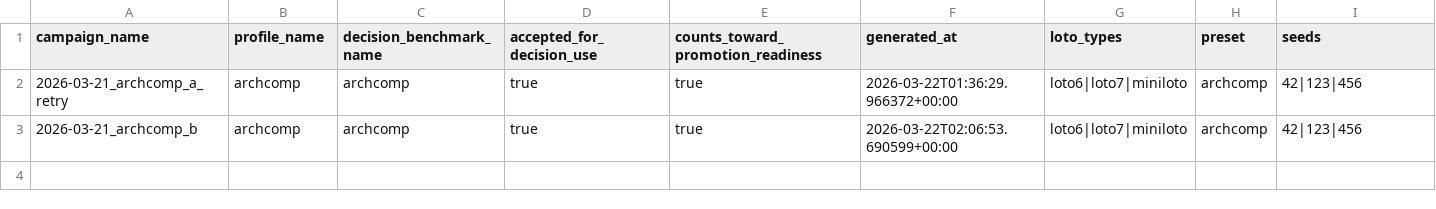
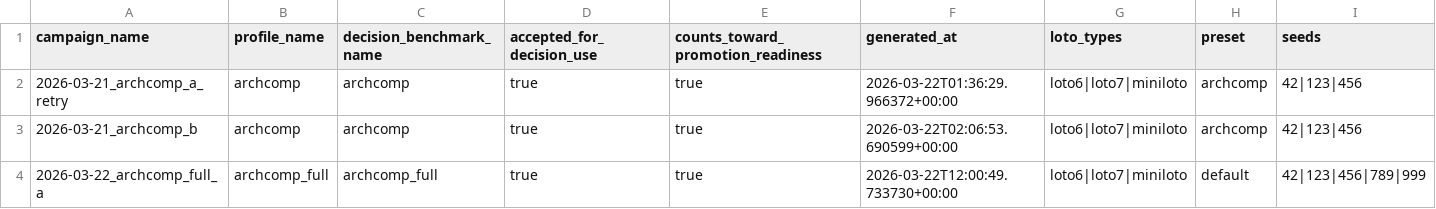
Before and after one commit to momotomo/loto_ai_project, a CSV file: data/campaign_history.csv, drawn as a sheet; only a part is shown; rows hold the shown columns only; the diff names each change by its address in the sheet, - before the commit and + after, or states it on an @@ line.

```diff
--- a/data/campaign_history.csv
+++ b/data/campaign_history.csv
+row 4: 2026-03-22_archcomp_full_a | archcomp_full | archcomp_full | true | true | 2026-03-22T12:00:49.733730+00:00 | loto6|loto7|miniloto | default | 42|123|456|789|999
```
Also changed, not shown: 29 other files.
